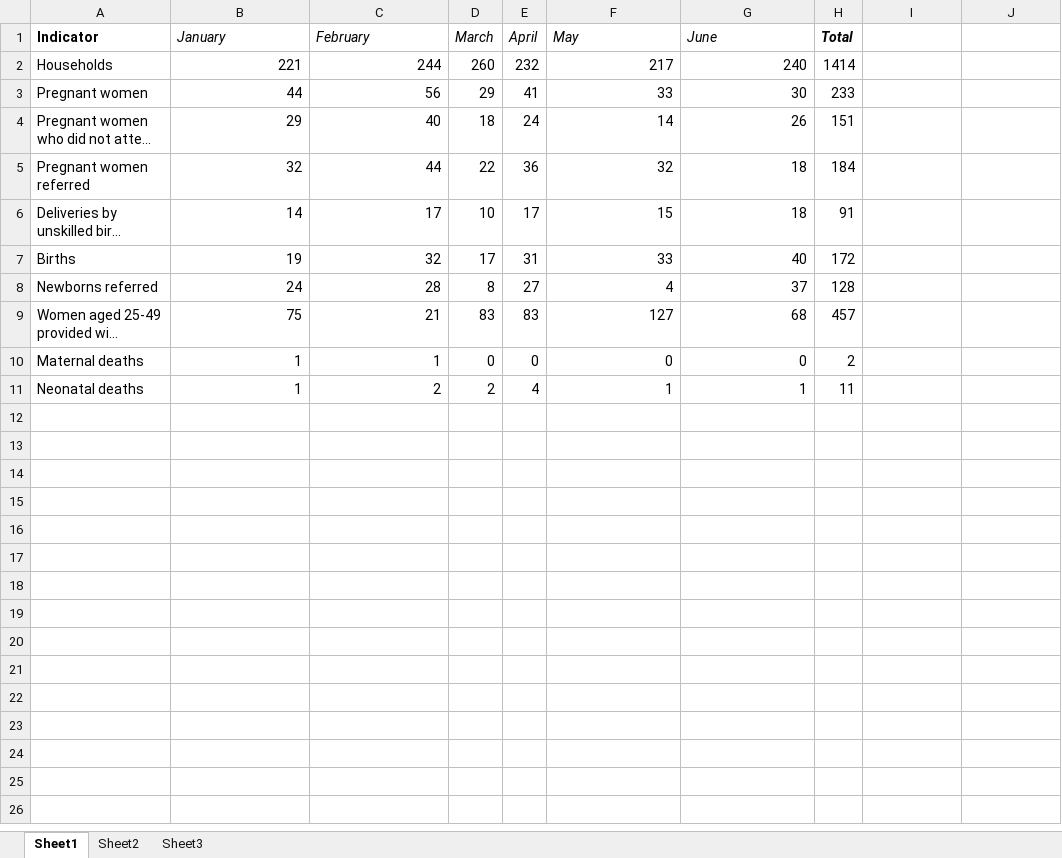
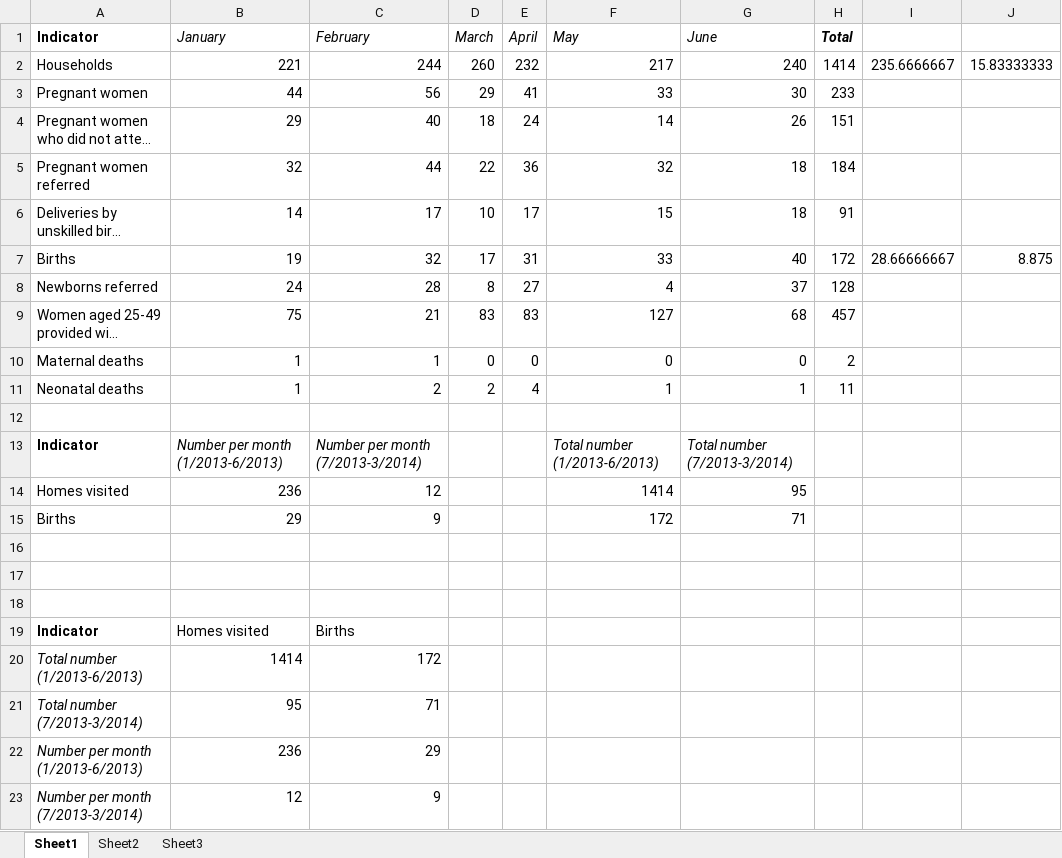
Before and after one commit to auk12/MSc-Thesis, an Excel workbook: Appendix1/chv-reports-2013.xlsx, sheet Sheet1, drawn as a sheet; long unchanged cells end in …; values as stored, in another font and other column widths than the file's, no borders; the diff names each change by its address in the sheet, - before the commit and + after, or states it on an @@ line.

```diff
--- a/Appendix1/chv-reports-2013.xlsx (sheet Sheet1)
+++ b/Appendix1/chv-reports-2013.xlsx (sheet Sheet1)
-I2: (empty)
+I2: 235.6666667
-J2: (empty)
+J2: 15.83333333
-I7: (empty)
+I7: 28.66666667
-J7: (empty)
+J7: 8.875
+row 12: (empty)
+row 13: Indicator | Number per month (1/2013-6/2013) | Number per month (7/2013-3/2014) |  |  | Total number (1/2013-6/2013) | Total number (7/2013-3/2014)
+row 14: Homes visited | 236 | 12 |  |  | 1414 | 95
+row 15: Births | 29 | 9 |  |  | 172 | 71
+row 16: (empty)
+row 17: (empty)
+row 18: (empty)
+row 19: Indicator | Homes visited | Births
+row 20: Total number (1/2013-6/2013) | 1414 | 172
+row 21: Total number (7/2013-3/2014) | 95 | 71
+row 22: Number per month (1/2013-6/2013) | 236 | 29
+row 23: Number per month (7/2013-3/2014) | 12 | 9
```
Also changed, not shown: 18 other files.
